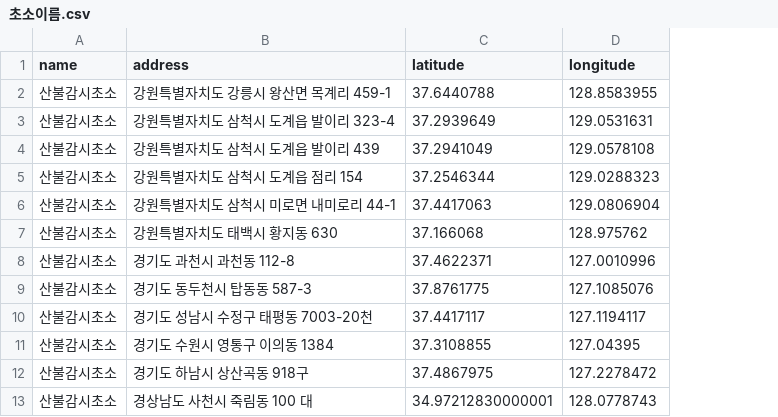
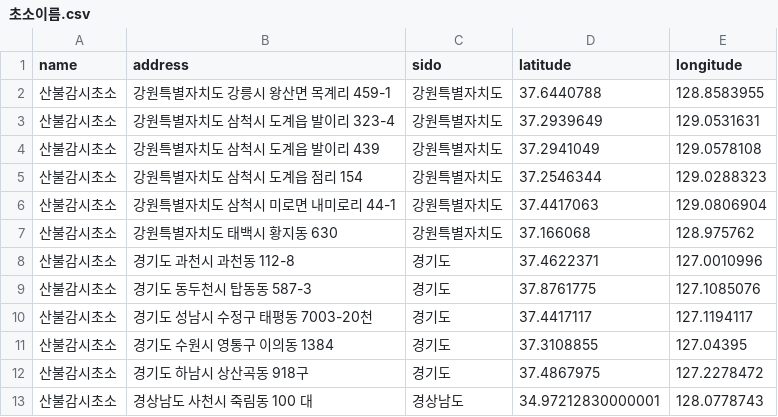
Before and after one commit to gitstudent001/elastic_project, a CSV file: _data/csv/초소이름.csv, drawn as a sheet; only a part is shown; the diff names each change by its address in the sheet, - before the commit and + after, or states it on an @@ line.

```diff
--- a/_data/csv/초소이름.csv
+++ b/_data/csv/초소이름.csv
+column C (sido), rows 2-13: 강원특별자치도 | 강원특별자치도 | 강원특별자치도 | 강원특별자치도 | 강원특별자치도 | 강원특별자치도 | 경기도 | 경기도 | 경기도 | 경기도 | 경기도 | 경상남도
```
Also changed, not shown: 27 other files.
